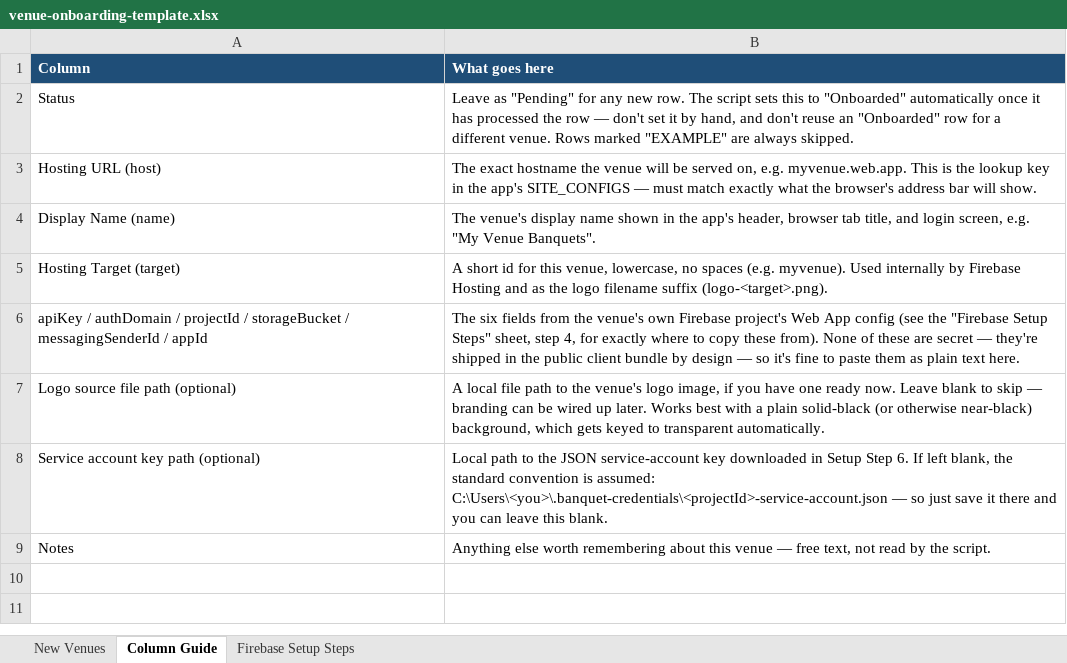
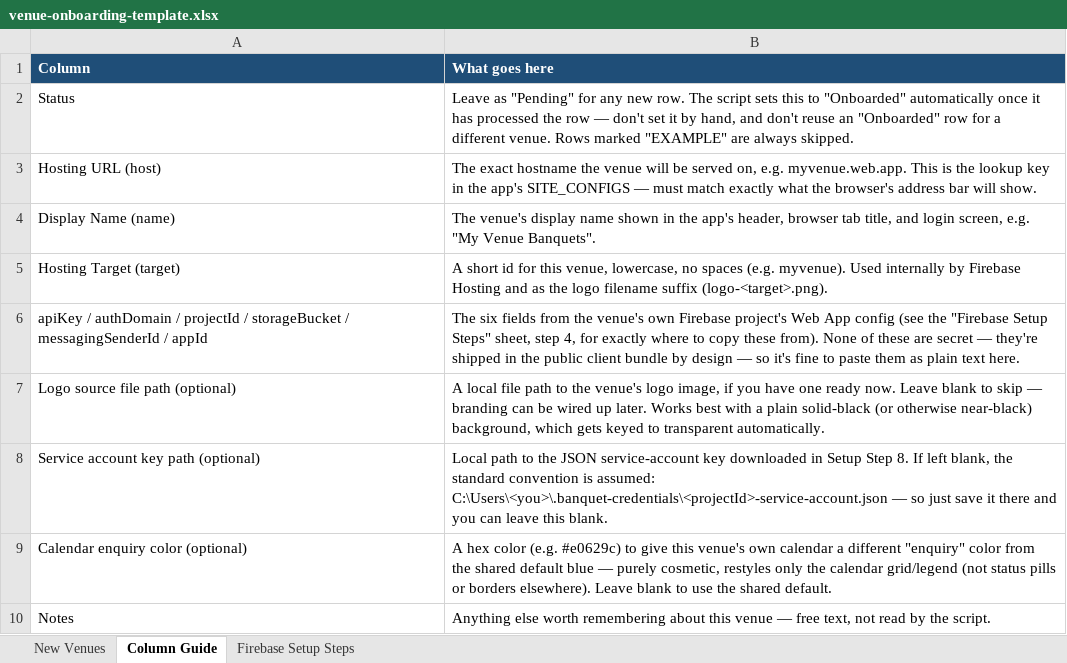
Before and after one commit to 7vikram7/BanquetBooking, an Excel workbook: templates/venue-onboarding-template.xlsx, sheet Column Guide, drawn as a sheet; values as stored, in another font and other column widths than the file's, no borders; the diff names each change by its address in the sheet, - before the commit and + after, or states it on an @@ line.

```diff
--- a/templates/venue-onboarding-template.xlsx (sheet Column Guide)
+++ b/templates/venue-onboarding-template.xlsx (sheet Column Guide)
-B8 (What goes here): …Setup Step 6. If left…
+B8 (What goes here): …Setup Step 8. If left…
+row 9: Calendar enquiry color (optional) | A hex color (e.g. #e0629c) to give this venue's own calendar a different "enquiry" color from the shared default blue — purely cosmetic, restyles only the calendar grid/legend (not status pills or borders elsewhere). Leave blank to use the shared default.
```
Also changed, not shown: sheet New Venues, 3 other files.
